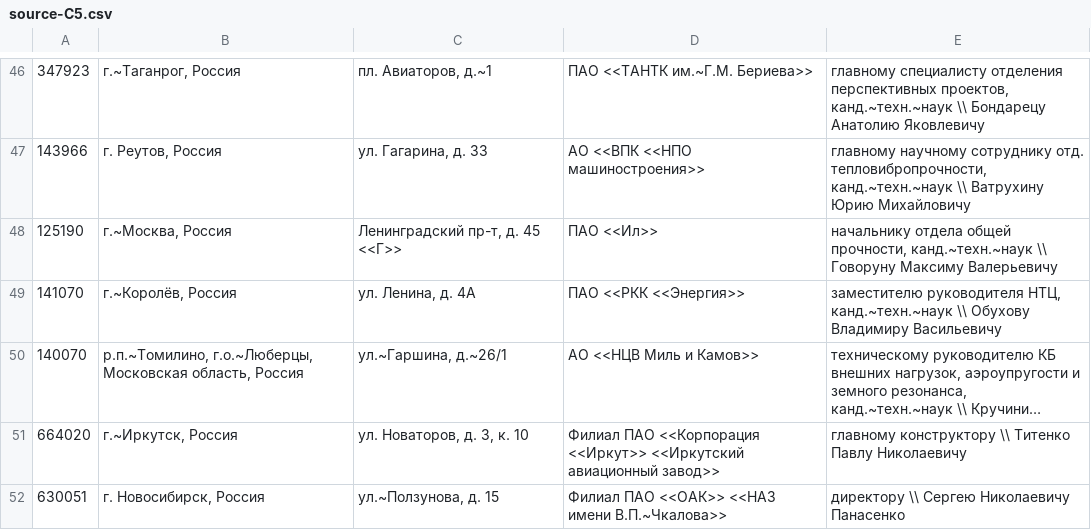
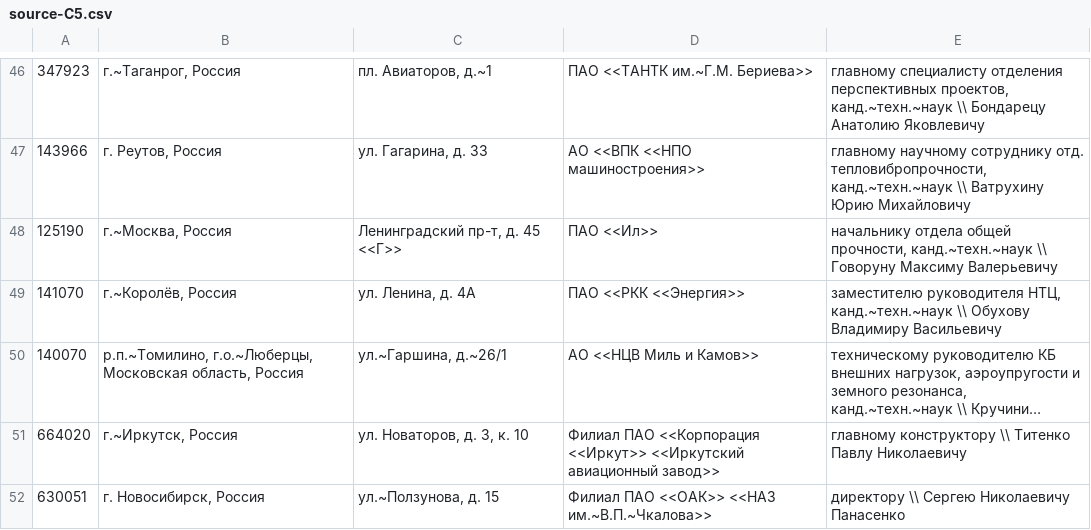
Before and after one commit to Qinterfly/PhD-Thesis, a CSV file: letters/source-C5.csv, drawn as a sheet; only a part is shown, gaps mark what is left out; long unchanged cells end in ….

Commit message:
Hotfix

```diff
--- a/letters/source-C5.csv
+++ b/letters/source-C5.csv
@@ -51,2 +51,2 @@
 664020	г.~Иркутск, Россия	ул. Новаторов, д. 3, к. 10	Филиал ПАО <<Корпорация <<Иркут>> <<Иркутский авиационный завод>>	главному конструктору \\ Титенко Павлу Николаевичу
-630051	г. Новосибирск, Россия	ул.~Ползунова, д. 15	Филиал ПАО <<ОАК>> <<НАЗ имени В.П.~Чкалова>>	директору \\ Сергею Николаевичу Панасенко
+630051	г. Новосибирск, Россия	ул.~Ползунова, д. 15	Филиал ПАО <<ОАК>> <<НАЗ им.~В.П.~Чкалова>>	директору \\ Сергею Николаевичу Панасенко
```
